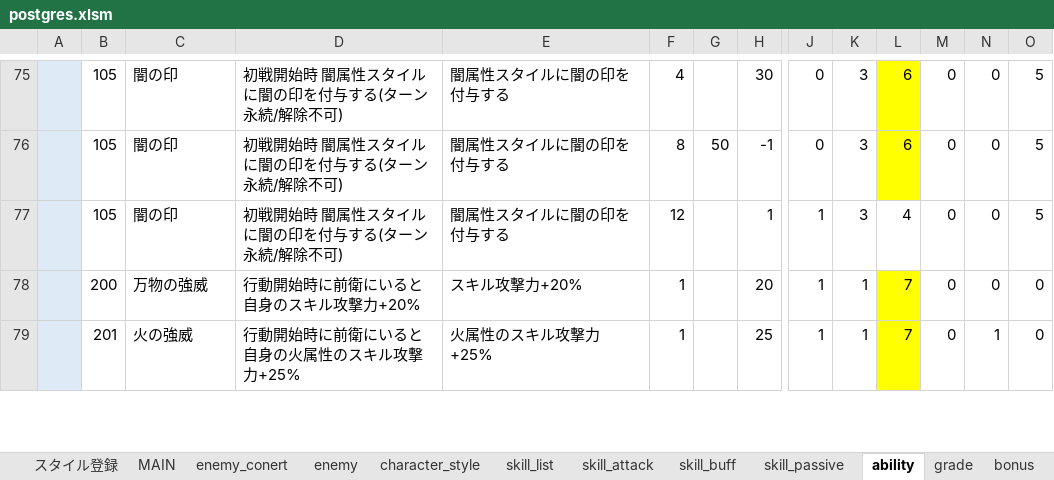
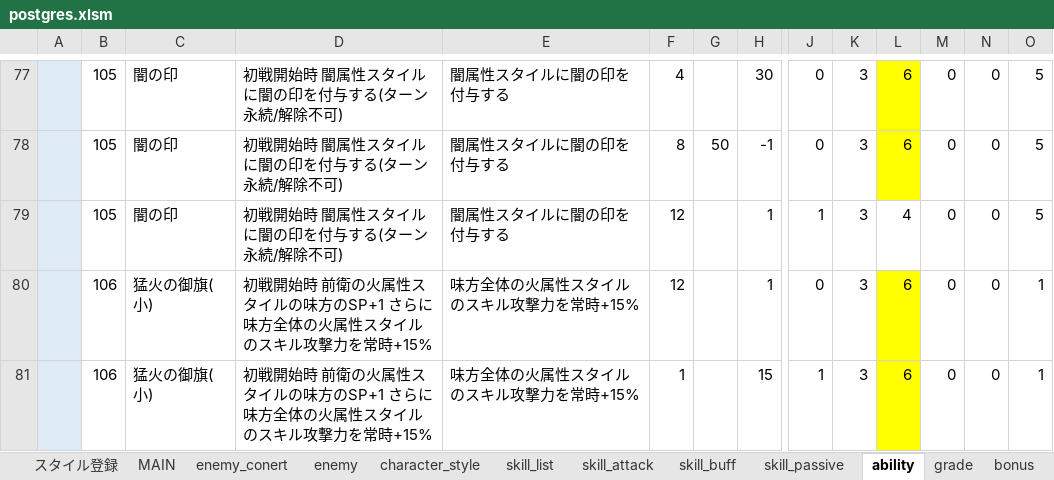
Before and after one commit to reliruleru00/hevburn, an Excel workbook: postgres.xlsm, sheet ability, drawn as a sheet; only a part is shown, gaps mark what is left out; the shorter side is filled out with more unchanged rows; values as stored, in another font and other column widths than the file's, no borders; charts and pictures not drawn; rows hold the shown columns only; the diff covers the shown part only; the diff names each change by its address in the sheet, - before the commit and + after, or states it on an @@ line.

```diff
--- a/postgres.xlsm (sheet ability)
+++ b/postgres.xlsm (sheet ability)
+row 80:  | 106 | 猛火の御旗(小) | 初戦開始時 前衛の火属性スタイルの味方のSP+1 さらに味方全体の火属性スタイルのスキル攻撃力を常時+15% | 味方全体の火属性スタイルのスキル攻撃力を常時+15% | 12 |  | 1 | 0 | 3 | 6 | 0 | 0 | 1
+row 81:  | 106 | 猛火の御旗(小) | 初戦開始時 前衛の火属性スタイルの味方のSP+1 さらに味方全体の火属性スタイルのスキル攻撃力を常時+15% | 味方全体の火属性スタイルのスキル攻撃力を常時+15% | 1 |  | 15 | 1 | 3 | 6 | 0 | 0 | 1
```
Also changed, not shown: 9 added rows elsewhere in this sheet, sheet skill_buff, sheet スタイル登録, sheet skill_list, sheet skill_attack, sheet character_style, sheet resonance, 23 other files.
